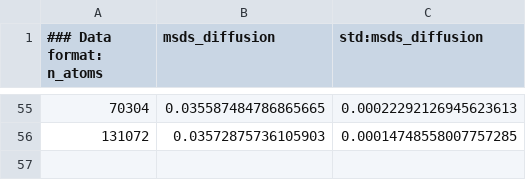
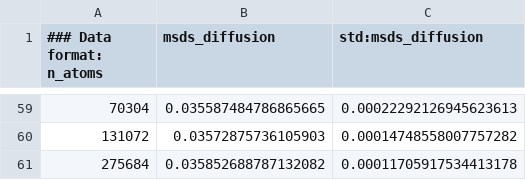
Before and after one commit to macioosch/dynamo-hard-spheres-sim, a CSV file: csv/D-vs-N.csv, drawn as a sheet; only a part is shown, gaps mark what is left out; the diff covers the shown part only.

```diff
--- a/csv/D-vs-N.csv
+++ b/csv/D-vs-N.csv
@@ -55,2 +59,3 @@
 70304	0.035587484786865665	0.00022292126945623613
-131072	0.03572875736105903	0.00014748558007757285
+131072	0.03572875736105903	0.00014748558007757282
+275684	0.035852688787132082	0.00011705917534413178
```
Also changed, not shown: 9 added rows, 5 removed rows and 18 edited cells elsewhere in this file, 2 other files.
